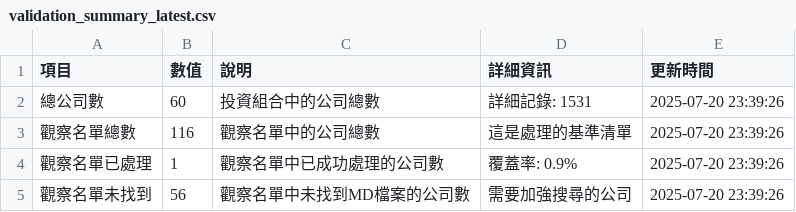
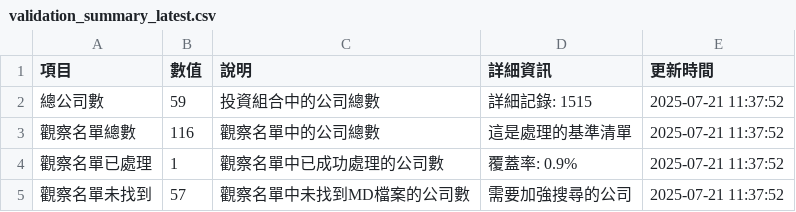
Before and after one commit to wenchiehlee/GoogleSearch, a CSV file: data/reports/validation_summary_latest.csv, drawn as a sheet.

```diff
--- a/data/reports/validation_summary_latest.csv
+++ b/data/reports/validation_summary_latest.csv
@@ -1,5 +1,5 @@
 項目,數值,說明,詳細資訊,更新時間
-總公司數,60,投資組合中的公司總數,詳細記錄: 1531,2025-07-20 23:39:26
-觀察名單總數,116,觀察名單中的公司總數,這是處理的基準清單,2025-07-20 23:39:26
-觀察名單已處理,1,觀察名單中已成功處理的公司數,覆蓋率: 0.9%,2025-07-20 23:39:26
-觀察名單未找到,56,觀察名單中未找到MD檔案的公司數,需要加強搜尋的公司,2025-07-20 23:39:26
+總公司數,59,投資組合中的公司總數,詳細記錄: 1515,2025-07-21 11:37:52
+觀察名單總數,116,觀察名單中的公司總數,這是處理的基準清單,2025-07-21 11:37:52
+觀察名單已處理,1,觀察名單中已成功處理的公司數,覆蓋率: 0.9%,2025-07-21 11:37:52
+觀察名單未找到,57,觀察名單中未找到MD檔案的公司數,需要加強搜尋的公司,2025-07-21 11:37:52
```
Also changed, not shown: data/reports/detailed_report_latest.csv, data/reports/portfolio_summary_latest.csv, 5 other files.
